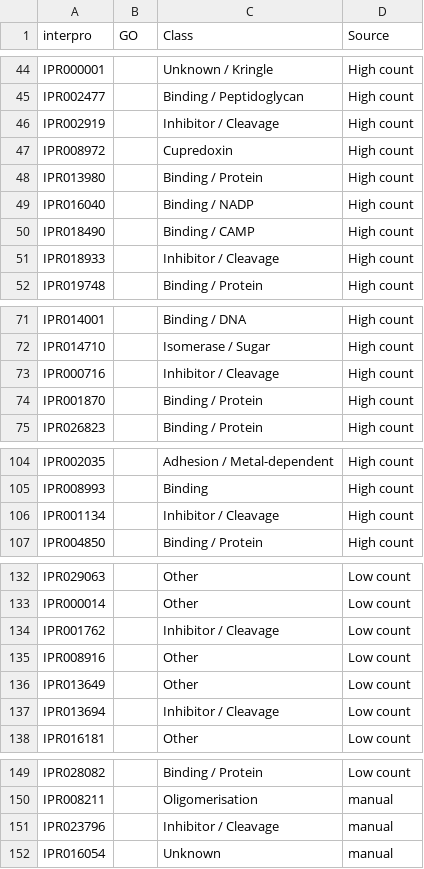
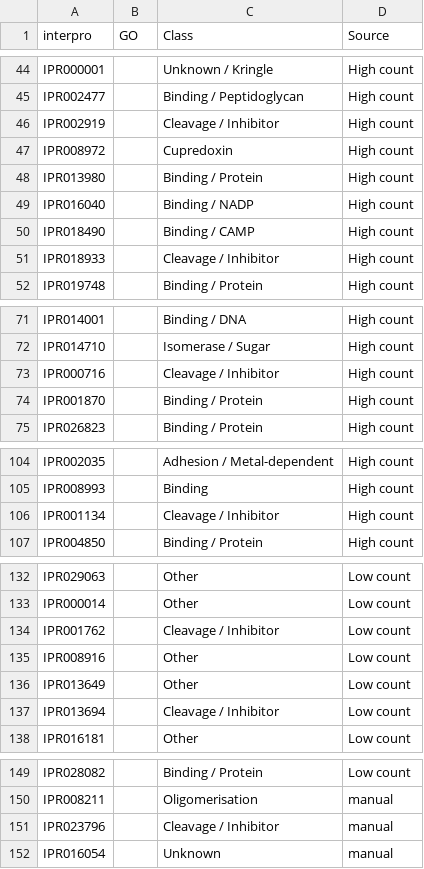
Before and after one commit to hirenj/glycodomain, a TSV file: interpro_manual.tsv, drawn as a sheet; only a part is shown, gaps mark what is left out; the diff covers the shown part only.

```diff
--- a/interpro_manual.tsv
+++ b/interpro_manual.tsv
@@ -45,3 +45,3 @@ IPR000001		Unknown / Kringle	High count
 IPR002477		Binding / Peptidoglycan	High count
-IPR002919		Inhibitor / Cleavage	High count
+IPR002919		Cleavage / Inhibitor	High count
 IPR008972		Cupredoxin	High count
@@ -50,3 +50,3 @@ IPR016040		Binding / NADP	High count
 IPR018490		Binding / CAMP	High count
-IPR018933		Inhibitor / Cleavage	High count
+IPR018933		Cleavage / Inhibitor	High count
 IPR019748		Binding / Protein	High count
@@ -72,3 +72,3 @@ IPR014001		Binding / DNA	High count
 IPR014710		Isomerase / Sugar	High count
-IPR000716		Inhibitor / Cleavage	High count
+IPR000716		Cleavage / Inhibitor	High count
 IPR001870		Binding / Protein	High count
@@ -105,3 +105,3 @@ IPR002035		Adhesion / Metal-dependent	High count
 IPR008993		Binding	High count
-IPR001134		Inhibitor / Cleavage	High count
+IPR001134		Cleavage / Inhibitor	High count
 IPR004850		Binding / Protein	High count
@@ -133,6 +133,6 @@ IPR029063		Other	Low count
 IPR000014		Other	Low count
-IPR001762		Inhibitor / Cleavage	Low count
+IPR001762		Cleavage / Inhibitor	Low count
 IPR008916		Other	Low count
 IPR013649		Other	Low count
-IPR013694		Inhibitor / Cleavage	Low count
+IPR013694		Cleavage / Inhibitor	Low count
 IPR016181		Other	Low count
@@ -150,3 +150,3 @@ IPR028082		Binding / Protein	Low count
 IPR008211		Oligomerisation	manual
-IPR023796		Inhibitor / Cleavage	manual
+IPR023796		Cleavage / Inhibitor	manual
 IPR016054		Unknown	manual
```
Also changed, not shown: 1 edited cell elsewhere in this file, go_manual.tsv.
